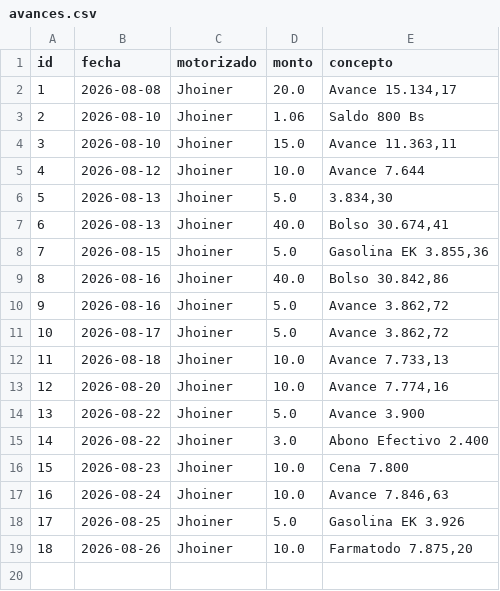
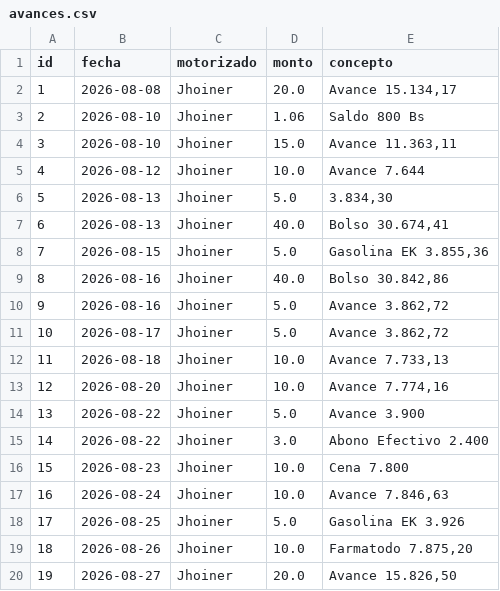
Before and after one commit to motovueltas-maker/Motovueltas-v2, a CSV file: avances.csv, drawn as a sheet; the diff names each change by its address in the sheet, - before the commit and + after, or states it on an @@ line.

Commit message:
Nuevo avance a Jhoiner

```diff
--- a/avances.csv
+++ b/avances.csv
+row 20: 19 | 2026-08-27 | Jhoiner | 20.0 | Avance 15.826,50
```
